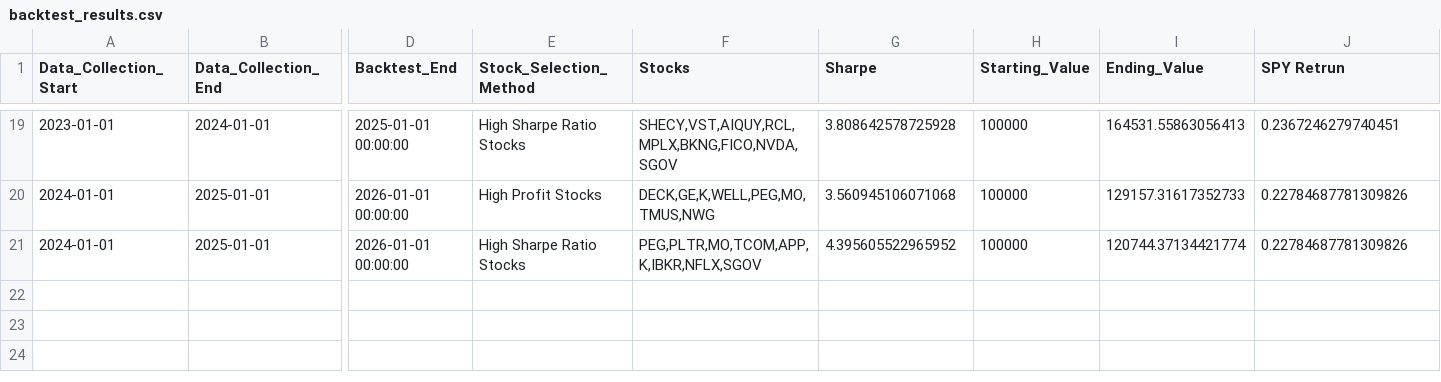
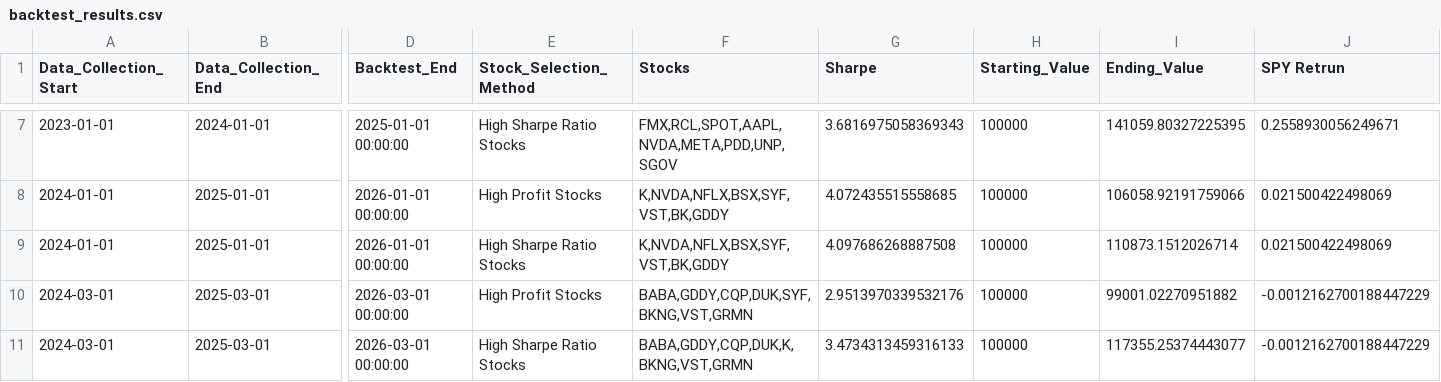
Before and after one commit to BlakeUribe/Portfolio_py, a CSV file: data/clean/backtest_results.csv, drawn as a sheet; only a part is shown, gaps mark what is left out; addresses are those after the commit; rows hold the shown columns only; the diff covers the shown part only; the diff names each change by its address in the sheet, - before the commit and + after, or states it on an @@ line.

```diff
--- a/data/clean/backtest_results.csv
+++ b/data/clean/backtest_results.csv
-F7 (Stocks): SHECY,VST,AIQUY,RCL,MPLX,BKNG,FICO,NVDA,SGOV
+F7 (Stocks): FMX,RCL,SPOT,AAPL,NVDA,META,PDD,UNP,SGOV
-G7 (Sharpe): 3.808642578725928
+G7 (Sharpe): 3.6816975058369343
-I7 (Ending_Value): 164531.55863056413
+I7 (Ending_Value): 141059.80327225395
-J7 (SPY Retrun): 0.2367246279740451
+J7 (SPY Retrun): 0.2558930056249671
-F8 (Stocks): DECK,GE,K,WELL,PEG,MO,TMUS,NWG
+F8 (Stocks): K,NVDA,NFLX,BSX,SYF,VST,BK,GDDY
-G8 (Sharpe): 3.560945106071068
+G8 (Sharpe): 4.072435515558685
-I8 (Ending_Value): 129157.31617352733
+I8 (Ending_Value): 106058.92191759066
-J8:J9 (SPY Retrun): 0.22784687781309826
+J8:J9 (SPY Retrun): 0.021500422498069
-F9 (Stocks): PEG,PLTR,MO,TCOM,APP,K,IBKR,NFLX,SGOV
+F9 (Stocks): K,NVDA,NFLX,BSX,SYF,VST,BK,GDDY
-G9 (Sharpe): 4.395605522965952
+G9 (Sharpe): 4.097686268887508
-I9 (Ending_Value): 120744.37134421774
+I9 (Ending_Value): 110873.1512026714
+row 10: 2024-03-01 | 2025-03-01 | 2026-03-01 00:00:00 | High Profit Stocks | BABA,GDDY,CQP,DUK,SYF,BKNG,VST,GRMN | 2.9513970339532176 | 100000 | 99001.02270951882 | -0.0012162700188447229
+row 11: 2024-03-01 | 2025-03-01 | 2026-03-01 00:00:00 | High Sharpe Ratio Stocks | BABA,GDDY,CQP,DUK,K,BKNG,VST,GRMN | 3.4734313459316133 | 100000 | 117355.25374443077 | -0.0012162700188447229
```
Also changed, not shown: 12 removed rows and 22 edited cells elsewhere in this file, data/clean/filtered_valuation_df.csv, data/clean/sharpe_ratios.csv, 11 other files.
